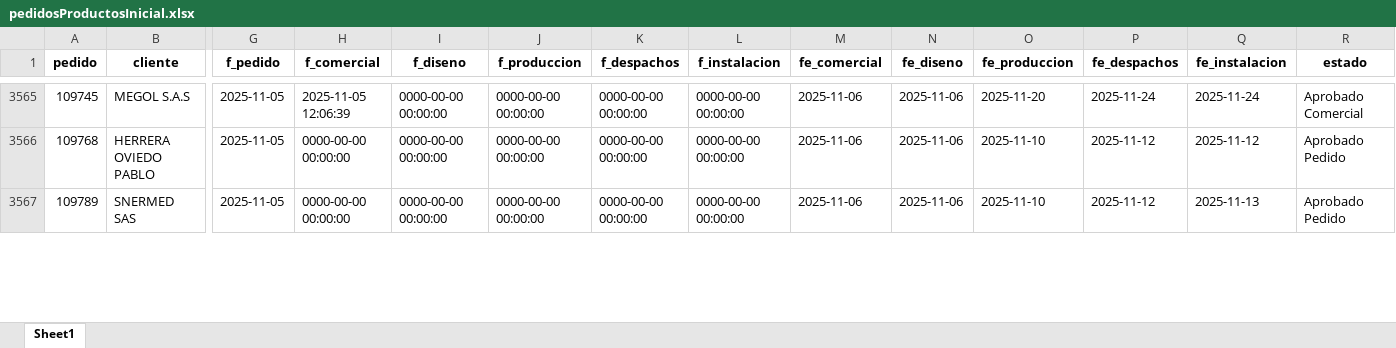
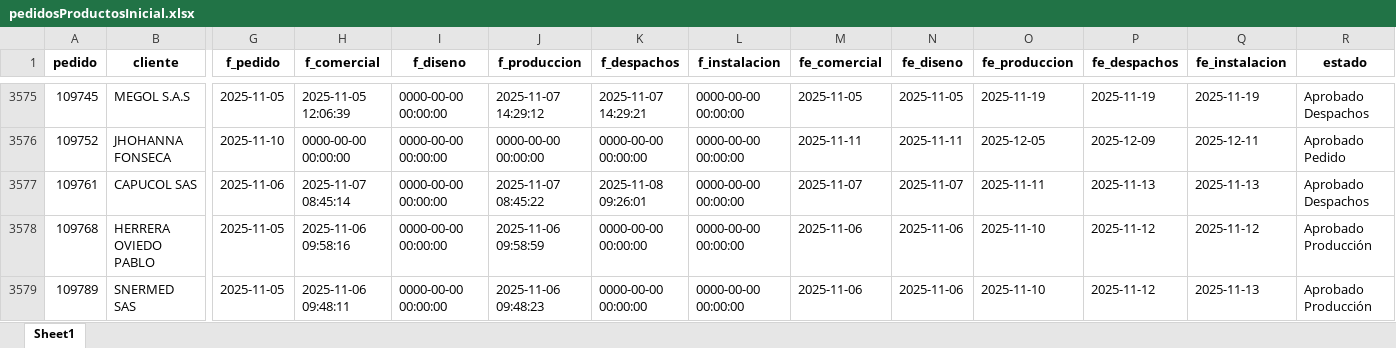
Before and after one commit to JefePlaneacion/crm, an Excel workbook: pedidosProductosInicial.xlsx, sheet Sheet1, drawn as a sheet; only a part is shown, gaps mark what is left out; values as stored, in another font and other column widths than the file's, no borders; addresses are those after the commit; rows hold the shown columns only; the diff covers the shown part only; the diff names each change by its address in the sheet, - before the commit and + after, or states it on an @@ line.

```diff
--- a/pedidosProductosInicial.xlsx (sheet Sheet1)
+++ b/pedidosProductosInicial.xlsx (sheet Sheet1)
-J3575 (f_produccion): 0000-00-00 00:00:00
+J3575 (f_produccion): 2025-11-07 14:29:12
-K3575 (f_despachos): 0000-00-00 00:00:00
+K3575 (f_despachos): 2025-11-07 14:29:21
-M3575 (fe_comercial): 2025-11-06
+M3575 (fe_comercial): 2025-11-05
-N3575 (fe_diseno): 2025-11-06
+N3575 (fe_diseno): 2025-11-05
-O3575 (fe_produccion): 2025-11-20
+O3575 (fe_produccion): 2025-11-19
-P3575 (fe_despachos): 2025-11-24
+P3575 (fe_despachos): 2025-11-19
-Q3575 (fe_instalacion): 2025-11-24
+Q3575 (fe_instalacion): 2025-11-19
-R3575 (estado): Aprobado Comercial
+R3575 (estado): Aprobado Despachos
+row 3576: 109752 | JHOHANNA FONSECA | 2025-11-10 | 0000-00-00 00:00:00 | 0000-00-00 00:00:00 | 0000-00-00 00:00:00 | 0000-00-00 00:00:00 | 0000-00-00 00:00:00 | 2025-11-11 | 2025-11-11 | 2025-12-05 | 2025-12-09 | 2025-12-11 | Aprobado Pedido
+row 3577: 109761 | CAPUCOL SAS | 2025-11-06 | 2025-11-07 08:45:14 | 0000-00-00 00:00:00 | 2025-11-07 08:45:22 | 2025-11-08 09:26:01 | 0000-00-00 00:00:00 | 2025-11-07 | 2025-11-07 | 2025-11-11 | 2025-11-13 | 2025-11-13 | Aprobado Despachos
-H3578 (f_comercial): 0000-00-00 00:00:00
+H3578 (f_comercial): 2025-11-06 09:58:16
-J3578 (f_produccion): 0000-00-00 00:00:00
+J3578 (f_produccion): 2025-11-06 09:58:59
-R3578:R3579 (estado): Aprobado Pedido
+R3578:R3579 (estado): Aprobado Producción
-H3579 (f_comercial): 0000-00-00 00:00:00
+H3579 (f_comercial): 2025-11-06 09:48:11
-J3579 (f_produccion): 0000-00-00 00:00:00
+J3579 (f_produccion): 2025-11-06 09:48:23
```
Also changed, not shown: 32 added rows and 390 edited cells elsewhere in this sheet, pedidosFinal.xlsx, pedidosInicial.xlsx, 32 other files.
